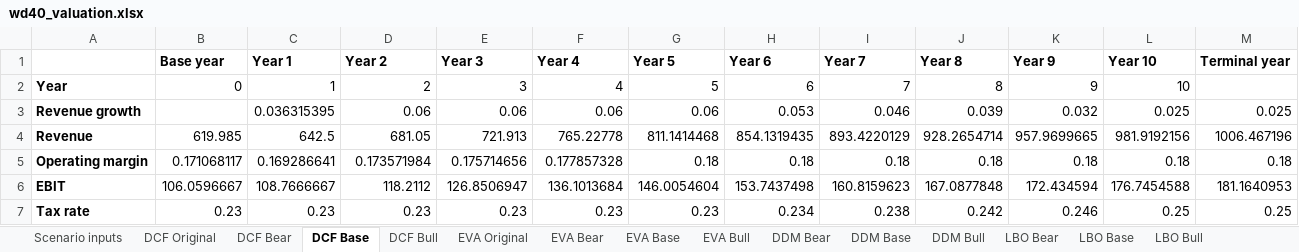
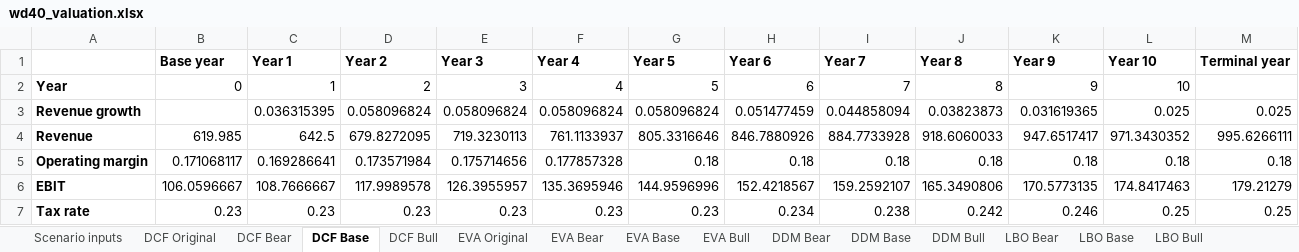
Before and after one commit to vinnik-dmitry07/sunesis-ai, an Excel workbook: models/excel/wd40_valuation.xlsx, sheet DCF Base, drawn as a sheet; only a part is shown; values as stored, in another font and other column widths than the file's, no borders; the diff covers the shown part only; the diff names each change by its address in the sheet, - before the commit and + after, or states it on an @@ line.

```diff
--- a/models/excel/wd40_valuation.xlsx (sheet DCF Base)
+++ b/models/excel/wd40_valuation.xlsx (sheet DCF Base)
-D3 (Year 2): 0.06
+D3 (Year 2): 0.058096824
-E3 (Year 3): 0.06
+E3 (Year 3): 0.058096824
-F3 (Year 4): 0.06
+F3 (Year 4): 0.058096824
-G3 (Year 5): 0.06
+G3 (Year 5): 0.058096824
-H3 (Year 6): 0.053
+H3 (Year 6): 0.051477459
-I3 (Year 7): 0.046
+I3 (Year 7): 0.044858094
-J3 (Year 8): 0.039
+J3 (Year 8): 0.03823873
-K3 (Year 9): 0.032
+K3 (Year 9): 0.031619365
-D4 (Year 2): 681.05
+D4 (Year 2): 679.8272095
-E4 (Year 3): 721.913
+E4 (Year 3): 719.3230113
-F4 (Year 4): 765.22778
+F4 (Year 4): 761.1133937
-G4 (Year 5): 811.1414468
+G4 (Year 5): 805.3316646
-H4 (Year 6): 854.1319435
+H4 (Year 6): 846.7880926
-I4 (Year 7): 893.4220129
+I4 (Year 7): 884.7733928
-J4 (Year 8): 928.2654714
+J4 (Year 8): 918.6060033
-K4 (Year 9): 957.9699665
+K4 (Year 9): 947.6517417
-L4 (Year 10): 981.9192156
+L4 (Year 10): 971.3430352
-M4 (Terminal year): 1006.467196
+M4 (Terminal year): 995.6266111
-D6 (Year 2): 118.2112
+D6 (Year 2): 117.9989578
-E6 (Year 3): 126.8506947
+E6 (Year 3): 126.3955957
-F6 (Year 4): 136.1013684
+F6 (Year 4): 135.3695946
-G6 (Year 5): 146.0054604
+G6 (Year 5): 144.9596996
-H6 (Year 6): 153.7437498
+H6 (Year 6): 152.4218567
-I6 (Year 7): 160.8159623
+I6 (Year 7): 159.2592107
-J6 (Year 8): 167.0877848
+J6 (Year 8): 165.3490806
-K6 (Year 9): 172.434594
+K6 (Year 9): 170.5773135
-L6 (Year 10): 176.7454588
+L6 (Year 10): 174.8417463
-M6 (Terminal year): 181.1640953
+M6 (Terminal year): 179.21279
```
Also changed, not shown: 69 edited cells elsewhere in this sheet, sheet DCF Bull, sheet DCF Bear, sheet EVA Bull, sheet EVA Base, sheet EVA Bear, sheet Synergies Bear, 6 more sheets, 14 other files.
